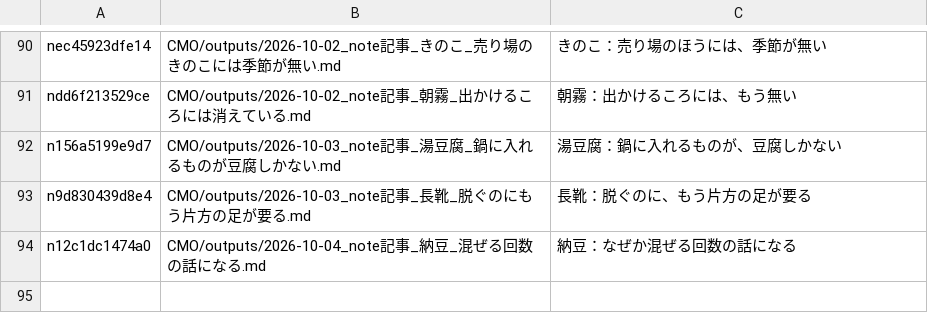
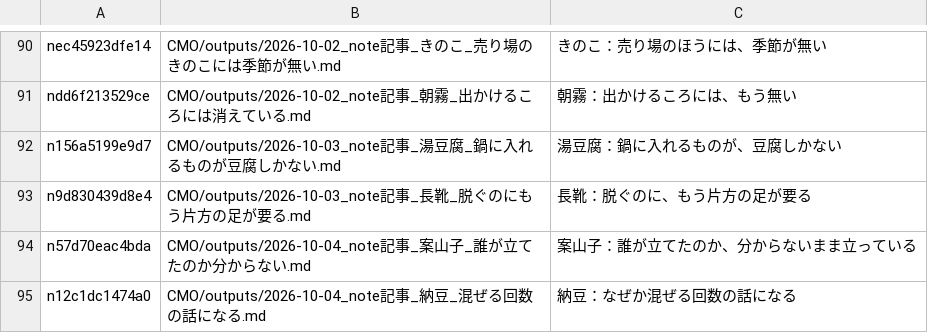
Before and after one commit to tyutyutakokaina81-netizen/agent-team, a TSV file: ops/english_backfill_todo.tsv, drawn as a sheet; only a part is shown, gaps mark what is left out; the diff names each change by its address in the sheet, - before the commit and + after, or states it on an @@ line.

```diff
--- a/ops/english_backfill_todo.tsv
+++ b/ops/english_backfill_todo.tsv
+row 94: n57d70eac4bda | CMO/outputs/2026-10-04_note記事_案山子_誰が立てたのか分からない.md | 案山子：誰が立てたのか、分からないまま立っている
```
Also changed, not shown: ops/english_backfill_done.tsv, 9 other files.
